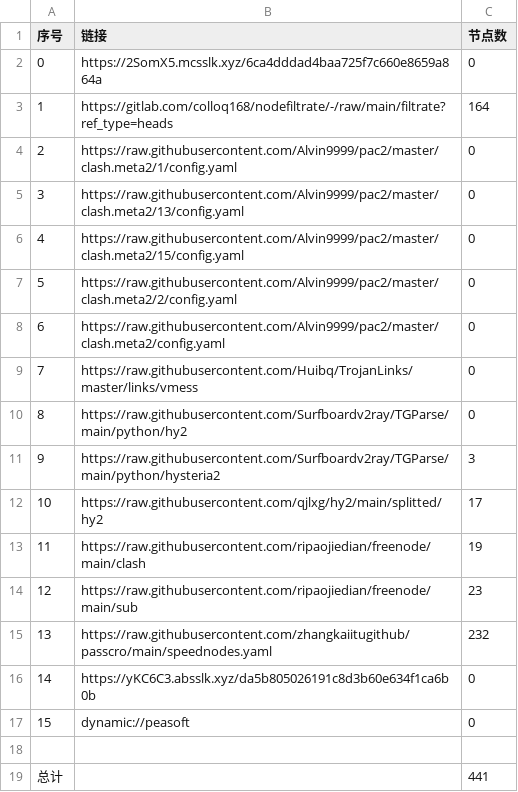
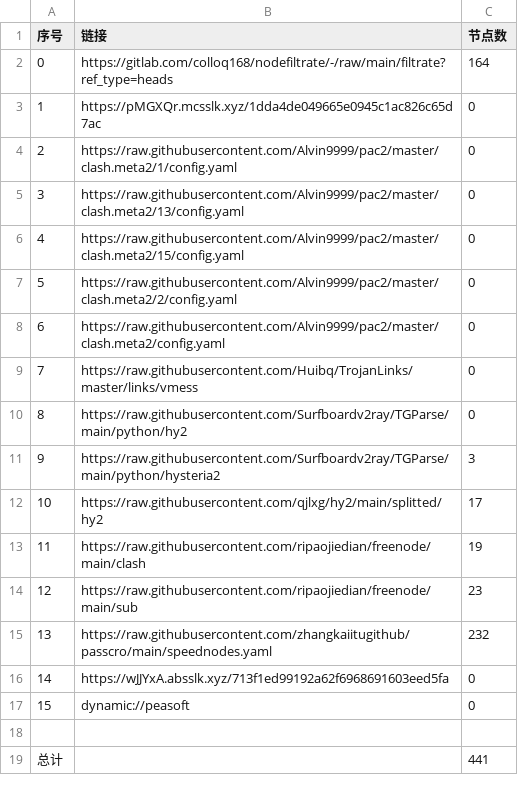
Before and after one commit to dreamMilk/AutoMergePublicNodes, a CSV file: list_result.csv, drawn as a sheet.

```diff
--- a/list_result.csv
+++ b/list_result.csv
@@ -1,4 +1,4 @@
 序号,链接,节点数
-0,https://2SomX5.mcsslk.xyz/6ca4dddad4baa725f7c660e8659a864a,0
-1,https://gitlab.com/colloq168/nodefiltrate/-/raw/main/filtrate?ref_type=heads,164
+0,https://gitlab.com/colloq168/nodefiltrate/-/raw/main/filtrate?ref_type=heads,164
+1,https://pMGXQr.mcsslk.xyz/1dda4de049665e0945c1ac826c65d7ac,0
 2,https://raw.githubusercontent.com/Alvin9999/pac2/master/clash.meta2/1/config.yaml,0
@@ -15,3 +15,3 @@
 13,https://raw.githubusercontent.com/zhangkaiitugithub/passcro/main/speednodes.yaml,232
-14,https://yKC6C3.absslk.xyz/da5b805026191c8d3b60e634f1ca6b0b,0
+14,https://wJJYxA.absslk.xyz/713f1ed99192a62f6968691603eed5fa,0
 15,dynamic://peasoft,0
```
Also changed, not shown: 22 other files.
